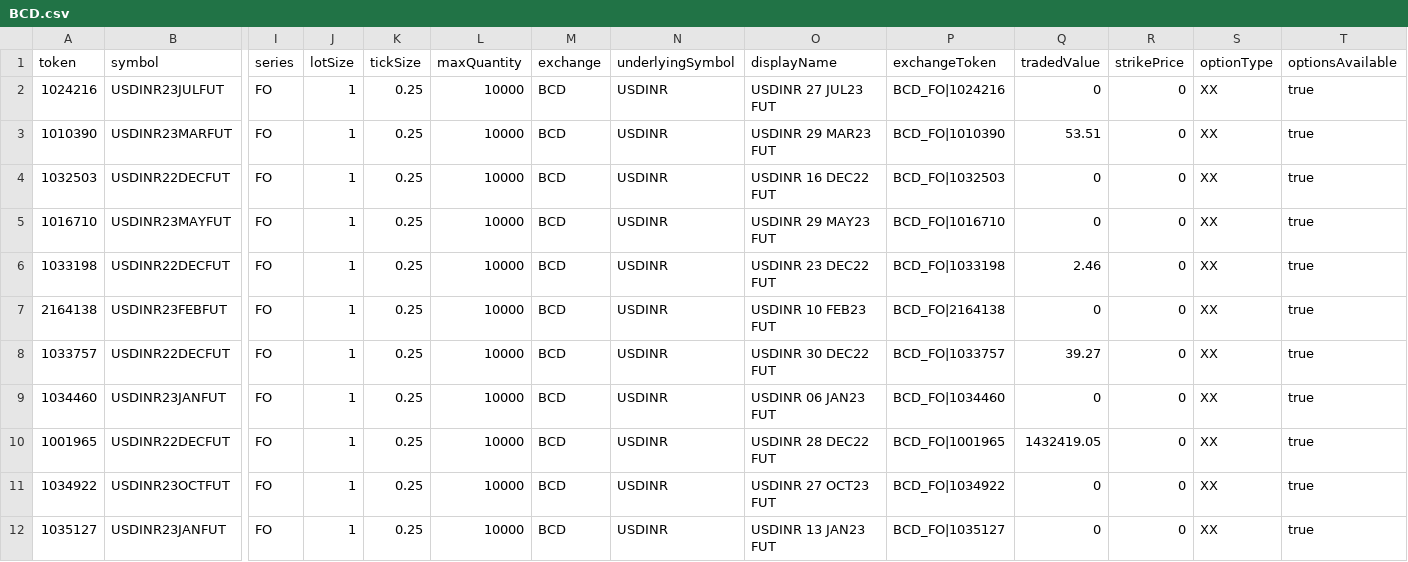
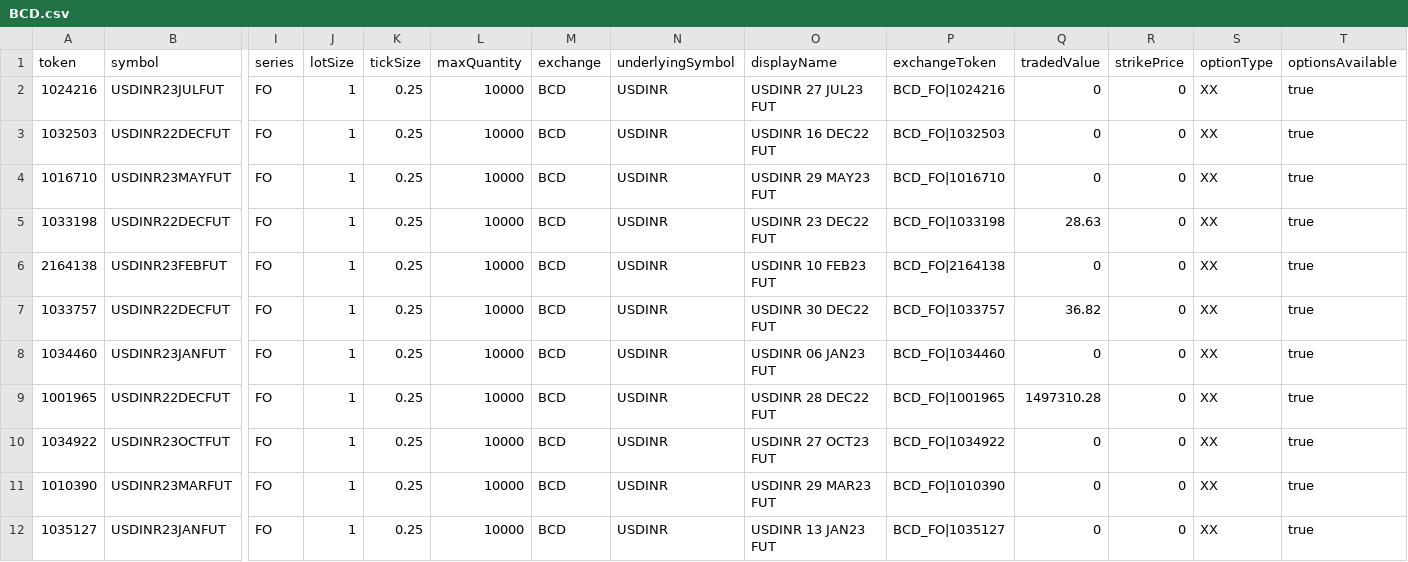
Before and after one commit to TechfaneTechnologies/upstox-master-contracts, a CSV file: csv/BCD.csv, drawn as a sheet; only a part is shown, gaps mark what is left out; removed rows and columns are numbered as before the commit, all else as after; rows hold the shown columns only; the diff covers the shown part only; the diff names each change by its address in the sheet, - before the commit and + after, or states it on an @@ line.

```diff
--- a/csv/BCD.csv
+++ b/csv/BCD.csv
-row 3: 1010390 | USDINR23MARFUT | FO | 1 | 0.25 | 10000 | BCD | USDINR | USDINR 29 MAR23 FUT | BCD_FO|1010390 | 53.51 | 0 | XX | true
-Q5 (tradedValue): 2.46
+Q5 (tradedValue): 28.63
-Q7 (tradedValue): 39.27
+Q7 (tradedValue): 36.82
-Q9 (tradedValue): 1432419.05
+Q9 (tradedValue): 1497310.28
+row 11: 1010390 | USDINR23MARFUT | FO | 1 | 0.25 | 10000 | BCD | USDINR | USDINR 29 MAR23 FUT | BCD_FO|1010390 | 0 | 0 | XX | true
```
Also changed, not shown: 30 moved rows and 10 edited cells elsewhere in this file, csv/MCX.csv, 10 other files.
